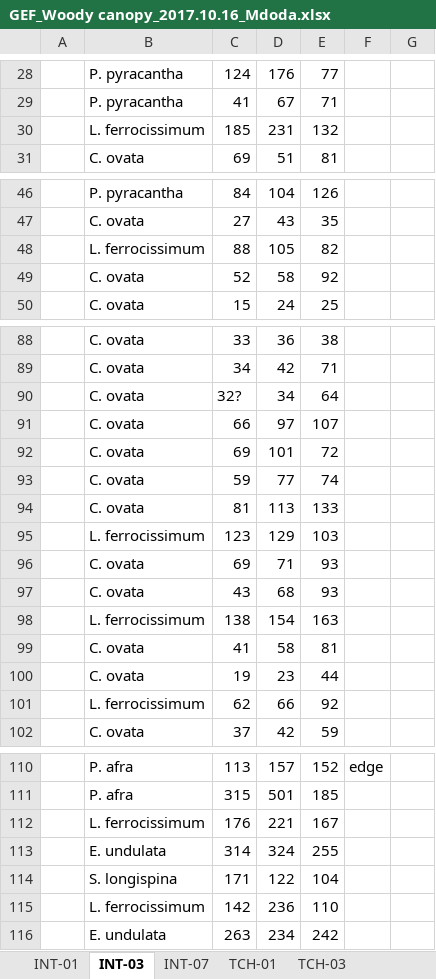
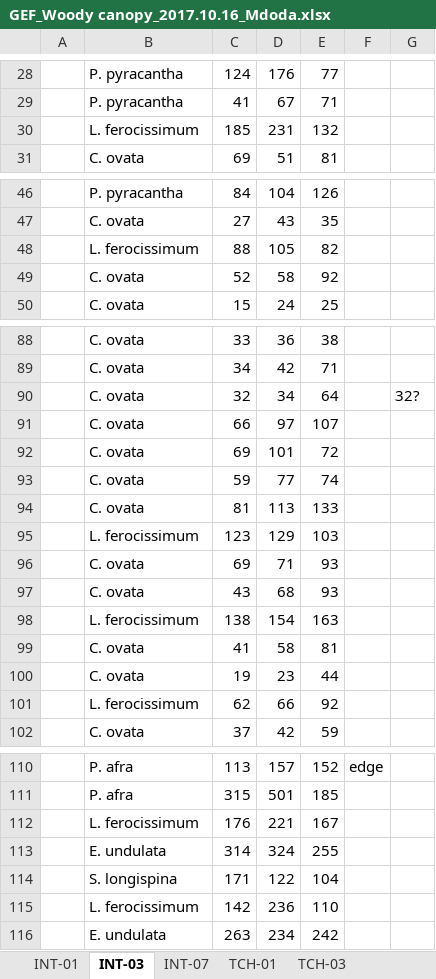
Before and after one commit to eglrp/PhD-GeoInformatics, an Excel workbook: Data/GEF Field Trial/GEF_Woody canopy_2017.10.16_Mdoda.xlsx, sheet INT-03, drawn as a sheet; only a part is shown, gaps mark what is left out; values as stored, in another font and other column widths than the file's, no borders; the diff names each change by its address in the sheet, - before the commit and + after, or states it on an @@ line.

```diff
--- a/Data/GEF Field Trial/GEF_Woody canopy_2017.10.16_Mdoda.xlsx (sheet INT-03)
+++ b/Data/GEF Field Trial/GEF_Woody canopy_2017.10.16_Mdoda.xlsx (sheet INT-03)
-B30: L. ferrocissimum
+B30: L. ferocissimum
-B48: L. ferrocissimum
+B48: L. ferocissimum
-C90: 32?
+C90: 32
-G90: (empty)
+G90: 32?
-B95: L. ferrocissimum
+B95: L. ferocissimum
-B98: L. ferrocissimum
+B98: L. ferocissimum
-B101: L. ferrocissimum
+B101: L. ferocissimum
-B112: L. ferrocissimum
+B112: L. ferocissimum
-B115: L. ferrocissimum
+B115: L. ferocissimum
```
Also changed, not shown: sheet TCH-01, sheet TCH-03, sheet INT-01, Data/GEF Field Trial/AllometricModels.xlsx, 2 other files.
